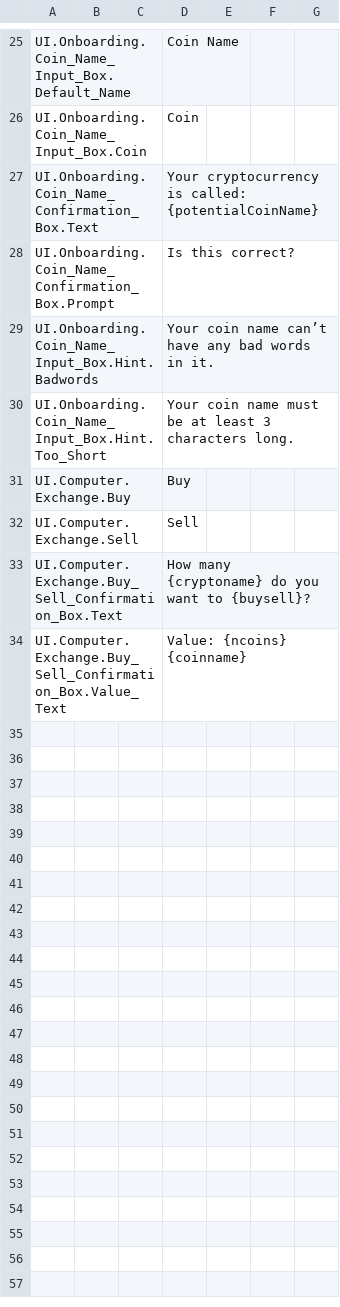
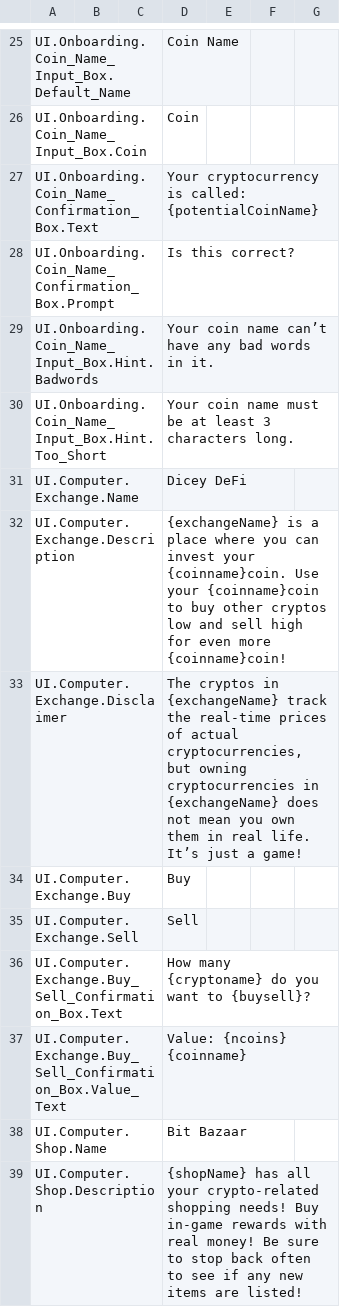
Before and after one commit to SPANZ1993/To_The_Moon, a CSV file: Assets/Localization/Localization_Csvs/Main_Area_UI.csv, drawn as a sheet; only a part is shown, gaps mark what is left out; the diff names each change by its address in the sheet, - before the commit and + after, or states it on an @@ line.

```diff
--- a/Assets/Localization/Localization_Csvs/Main_Area_UI.csv
+++ b/Assets/Localization/Localization_Csvs/Main_Area_UI.csv
+row 31: UI.Computer.Exchange.Name |  |  | Dicey DeFi
+row 32: UI.Computer.Exchange.Description |  |  | {exchangeName} is a place where you can invest your {coinname}coin. Use your {coinname}coin to buy other cryptos low and sell high for even more {coinname}coin!
+row 33: UI.Computer.Exchange.Disclaimer |  |  | The cryptos in {exchangeName} track the real-time prices of actual cryptocurrencies, but owning cryptocurrencies in {exchangeName} does not mean you own them in real life. It’s just a game!
+row 38: UI.Computer.Shop.Name |  |  | Bit Bazaar
+row 39: UI.Computer.Shop.Description |  |  | {shopName} has all your crypto-related shopping needs! Buy in-game rewards with real money! Be sure to stop back often to see if any new items are listed!
```
Also changed, not shown: 41 other files.
